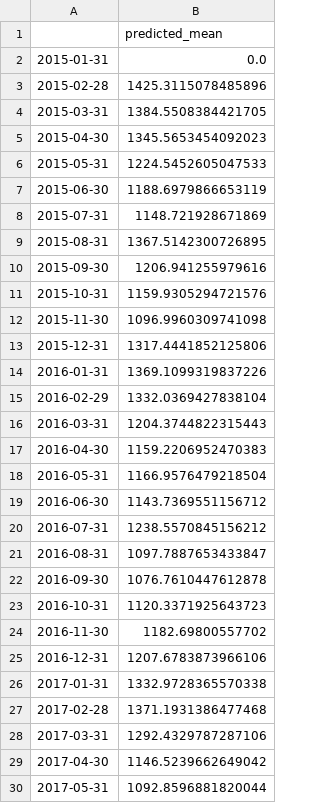
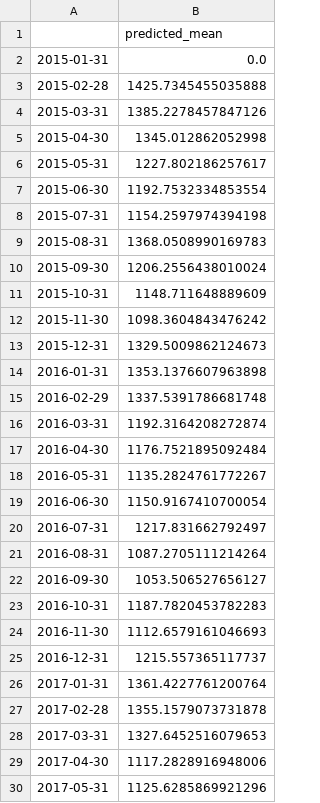
Before and after one commit to SofiaBlack/COVID-19_deaths_analysis, a CSV file: Modulo 4 - Analisi per regioni/csv/pred/predictions_SARIMA_abruzzo.csv, drawn as a sheet; only a part is shown; the diff covers the shown part only.

```diff
--- a/Modulo 4 - Analisi per regioni/csv/pred/predictions_SARIMA_abruzzo.csv
+++ b/Modulo 4 - Analisi per regioni/csv/pred/predictions_SARIMA_abruzzo.csv
@@ -2,29 +2,29 @@
 2015-01-31,0.0
-2015-02-28,1425.3115078485896
-2015-03-31,1384.5508384421705
-2015-04-30,1345.5653454092023
-2015-05-31,1224.5452605047533
-2015-06-30,1188.6979866653119
-2015-07-31,1148.721928671869
-2015-08-31,1367.5142300726895
-2015-09-30,1206.941255979616
-2015-10-31,1159.9305294721576
-2015-11-30,1096.9960309741098
-2015-12-31,1317.4441852125806
-2016-01-31,1369.1099319837226
-2016-02-29,1332.0369427838104
-2016-03-31,1204.3744822315443
-2016-04-30,1159.2206952470383
-2016-05-31,1166.9576479218504
-2016-06-30,1143.7369551156712
-2016-07-31,1238.5570845156212
-2016-08-31,1097.7887653433847
-2016-09-30,1076.7610447612878
-2016-10-31,1120.3371925643723
-2016-11-30,1182.69800557702
-2016-12-31,1207.6783873966106
-2017-01-31,1332.9728365570338
-2017-02-28,1371.1931386477468
-2017-03-31,1292.4329787287106
-2017-04-30,1146.5239662649042
-2017-05-31,1092.8596881820044
+2015-02-28,1425.7345455035888
+2015-03-31,1385.2278457847126
+2015-04-30,1345.012862052998
+2015-05-31,1227.802186257617
+2015-06-30,1192.7532334853554
+2015-07-31,1154.2597974394198
+2015-08-31,1368.0508990169783
+2015-09-30,1206.2556438010024
+2015-10-31,1148.711648889609
+2015-11-30,1098.3604843476242
+2015-12-31,1329.5009862124673
+2016-01-31,1353.1376607963898
+2016-02-29,1337.5391786681748
+2016-03-31,1192.3164208272874
+2016-04-30,1176.7521895092484
+2016-05-31,1135.2824761772267
+2016-06-30,1150.9167410700054
+2016-07-31,1217.831662792497
+2016-08-31,1087.2705111214264
+2016-09-30,1053.506527656127
+2016-10-31,1187.7820453782283
+2016-11-30,1112.6579161046693
+2016-12-31,1215.557365117737
+2017-01-31,1361.4227761200764
+2017-02-28,1355.1579073731878
+2017-03-31,1327.6452516079653
+2017-04-30,1117.2828916948006
+2017-05-31,1125.6285869921296
```
Also changed, not shown: 37 edited cells elsewhere in this file, Modulo 4 - Analisi per regioni/csv/pred/predictions_SARIMA_campania.csv, Modulo 4 - Analisi per regioni/csv/pred/predictions_SARIMA_lazio.csv, 13 other files.
